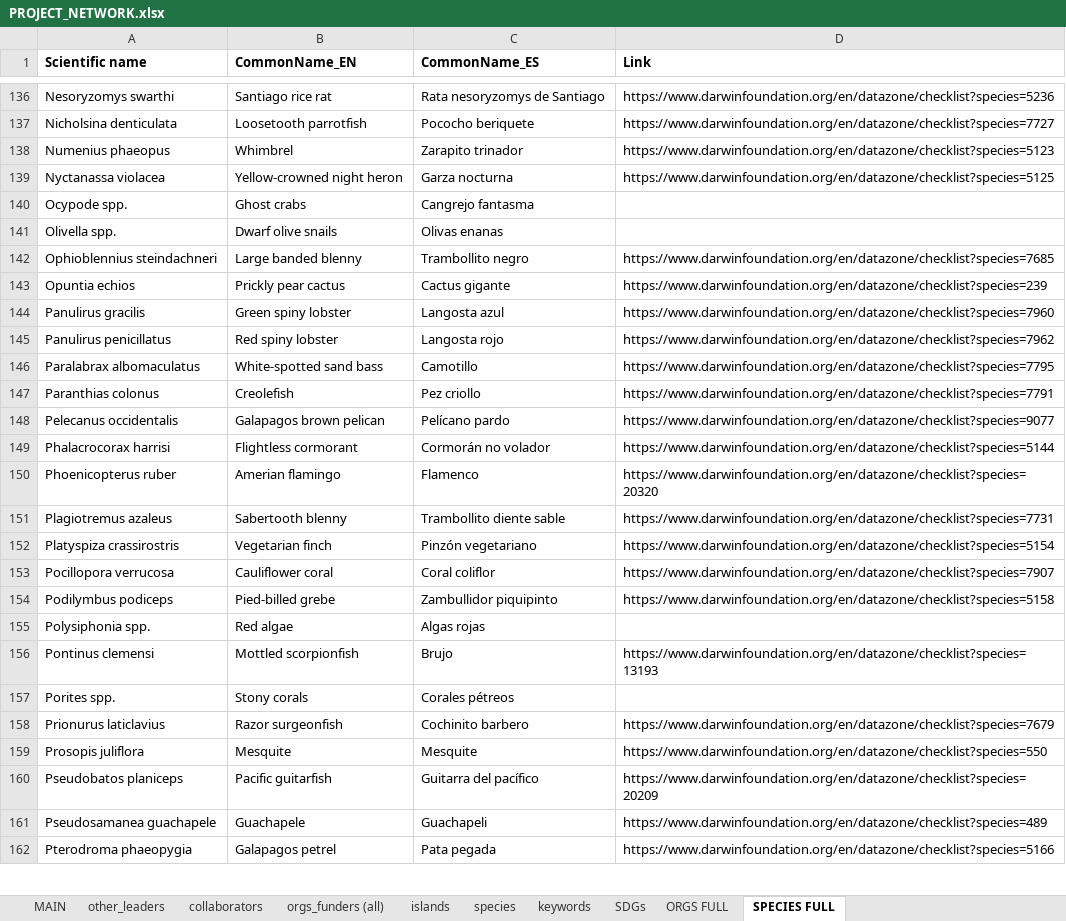
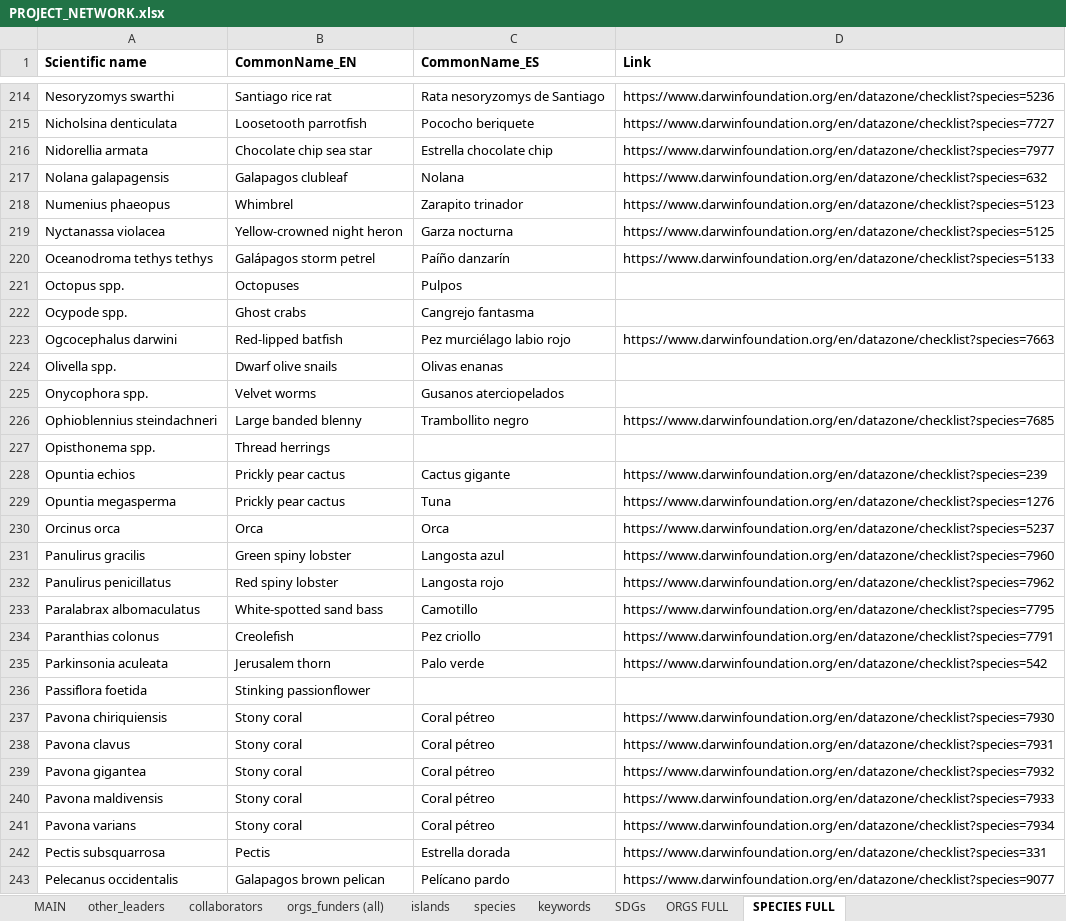
Before and after one commit to jtklein/galapagos-resnet, an Excel workbook: network_data/PROJECT_NETWORK.xlsx, sheet SPECIES FULL, drawn as a sheet; only a part is shown, gaps mark what is left out; the shorter side is filled out with more unchanged rows; values as stored, in another font and other column widths than the file's, no borders; the diff covers the shown part only; the diff names each change by its address in the sheet, - before the commit and + after, or states it on an @@ line.

```diff
--- a/network_data/PROJECT_NETWORK.xlsx (sheet SPECIES FULL)
+++ b/network_data/PROJECT_NETWORK.xlsx (sheet SPECIES FULL)
+row 216: Nidorellia armata | Chocolate chip sea star | Estrella chocolate chip | https://www.darwinfoundation.org/en/datazone/checklist?species=7977
+row 217: Nolana galapagensis | Galapagos clubleaf | Nolana | https://www.darwinfoundation.org/en/datazone/checklist?species=632
+row 220: Oceanodroma tethys tethys | Galápagos storm petrel | Paíño danzarín | https://www.darwinfoundation.org/en/datazone/checklist?species=5133
+row 221: Octopus spp. | Octopuses | Pulpos
+row 223: Ogcocephalus darwini | Red-lipped batfish | Pez murciélago labio rojo | https://www.darwinfoundation.org/en/datazone/checklist?species=7663
+row 225: Onycophora spp. | Velvet worms | Gusanos aterciopelados
+row 227: Opisthonema spp. | Thread herrings
+row 229: Opuntia megasperma | Prickly pear cactus | Tuna | https://www.darwinfoundation.org/en/datazone/checklist?species=1276
+row 230: Orcinus orca | Orca | Orca | https://www.darwinfoundation.org/en/datazone/checklist?species=5237
+row 235: Parkinsonia aculeata | Jerusalem thorn | Palo verde | https://www.darwinfoundation.org/en/datazone/checklist?species=542
+row 236: Passiflora foetida | Stinking passionflower
+row 237: Pavona chiriquiensis | Stony coral | Coral pétreo | https://www.darwinfoundation.org/en/datazone/checklist?species=7930
+row 238: Pavona clavus | Stony coral | Coral pétreo | https://www.darwinfoundation.org/en/datazone/checklist?species=7931
+row 239: Pavona gigantea | Stony coral | Coral pétreo | https://www.darwinfoundation.org/en/datazone/checklist?species=7932
+row 240: Pavona maldivensis | Stony coral | Coral pétreo | https://www.darwinfoundation.org/en/datazone/checklist?species=7933
+row 241: Pavona varians | Stony coral | Coral pétreo | https://www.darwinfoundation.org/en/datazone/checklist?species=7934
+row 242: Pectis subsquarrosa | Pectis | Estrella dorada | https://www.darwinfoundation.org/en/datazone/checklist?species=331
```
Also changed, not shown: 124 added rows, 1 removed row and 11 edited cells elsewhere in this sheet, sheet collaborators, sheet orgs_funders (all), sheet islands, sheet species, sheet MAIN, sheet ORGS FULL, 3 more sheets, formulas that keep their value.
